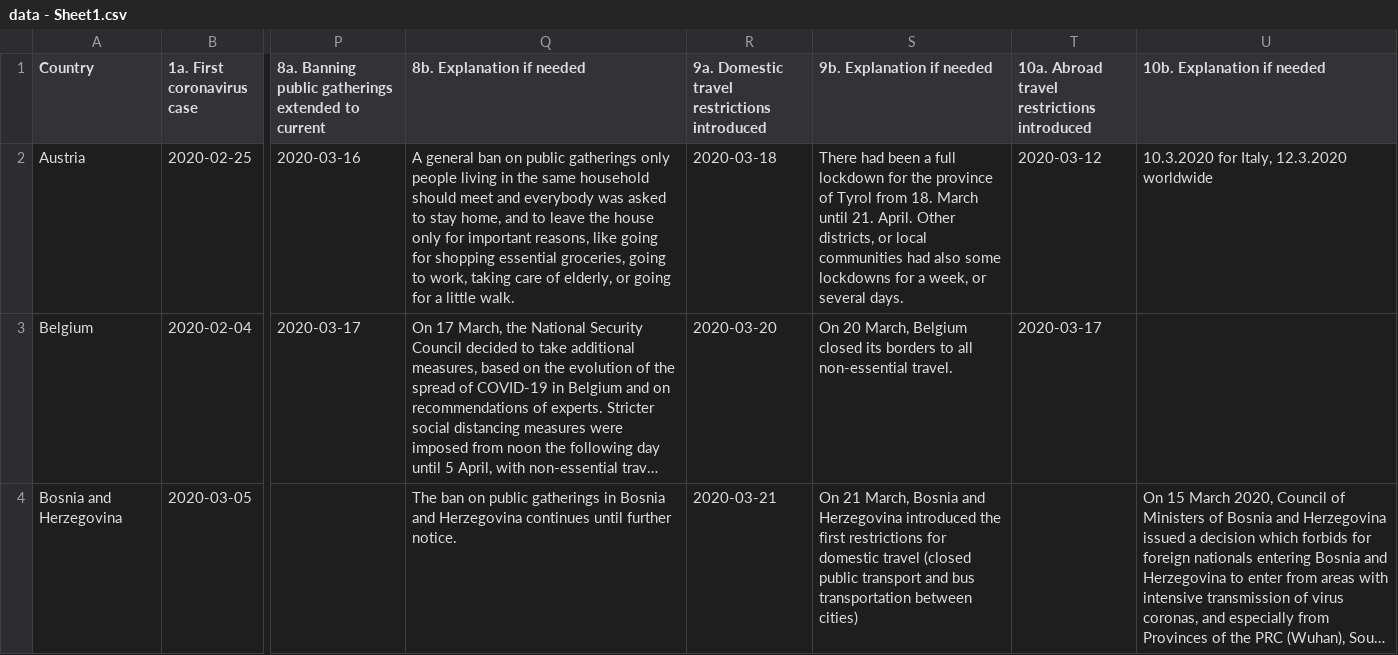
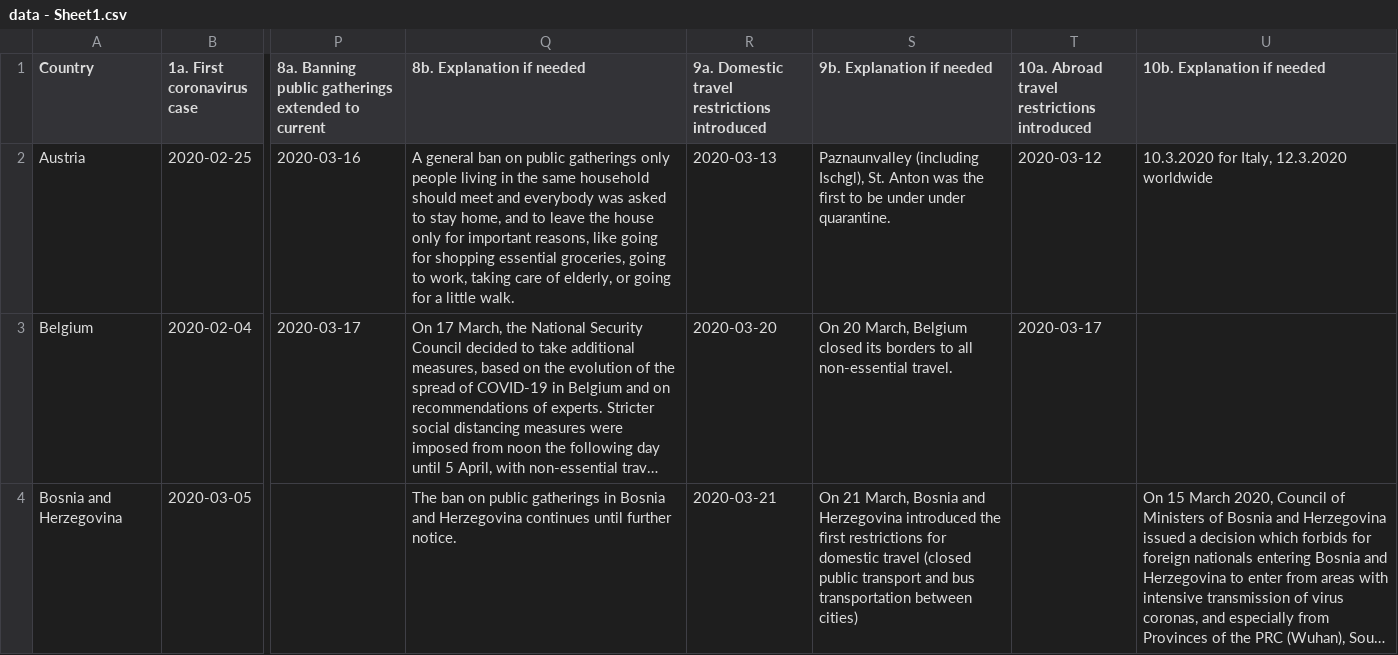
Before and after one commit to ebuddj/2020-corona_actions, a CSV file: data/data - Sheet1.csv, drawn as a sheet; only a part is shown, gaps mark what is left out; long unchanged cells end in …; the diff covers the shown part only; the diff names each change by its address in the sheet, - before the commit and + after, or states it on an @@ line.

```diff
--- a/data/data - Sheet1.csv
+++ b/data/data - Sheet1.csv
-R2: 2020-03-18
+R2: 2020-03-13
-S2 (9b. Explanation if needed): There had been a full lockdown for the province of Tyrol from 18. March until 21. April. Other districts, or local communities had also some lockdowns for a week, or several days.
+S2 (9b. Explanation if needed): Paznaunvalley (including Ischgl), St. Anton was the first to be under under quarantine.
```
Also changed, not shown: 5 edited cells elsewhere in this file, 16 other files.
